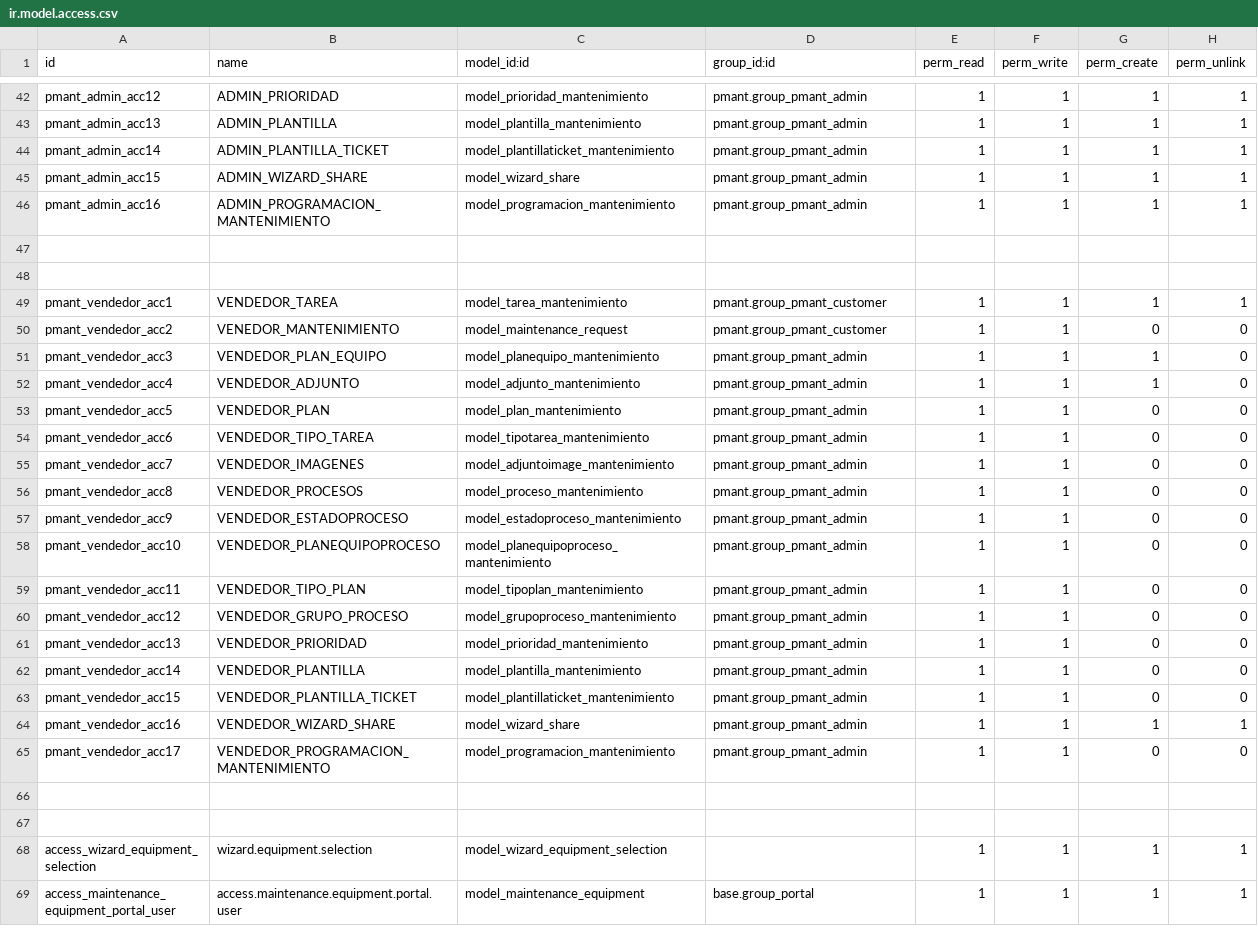
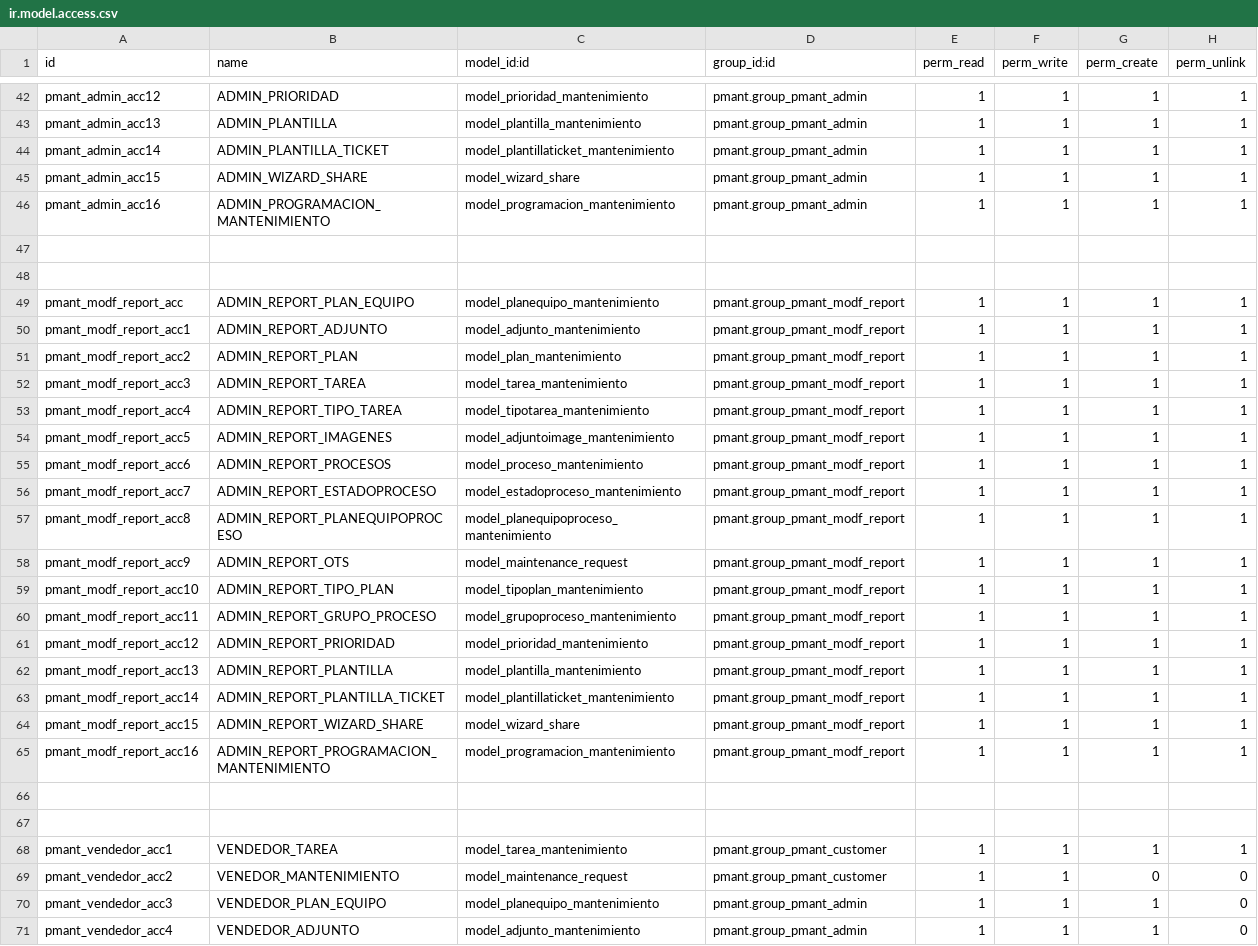
Before and after one commit to fdc-corporation/pmant, a CSV file: security/ir.model.access.csv, drawn as a sheet; only a part is shown, gaps mark what is left out; the shorter side is filled out with more unchanged rows.

Commit message:
update security

```diff
--- a/security/ir.model.access.csv
+++ b/security/ir.model.access.csv
@@ -48,2 +48,21 @@ pmant_admin_acc16,ADMIN_PROGRAMACION_MANTENIMIENTO,model_programacion_mantenimie
 ,,,,,,,
+pmant_modf_report_acc,ADMIN_REPORT_PLAN_EQUIPO,model_planequipo_mantenimiento,pmant.group_pmant_modf_report,1,1,1,1
+pmant_modf_report_acc1,ADMIN_REPORT_ADJUNTO,model_adjunto_mantenimiento,pmant.group_pmant_modf_report,1,1,1,1
+pmant_modf_report_acc2,ADMIN_REPORT_PLAN,model_plan_mantenimiento,pmant.group_pmant_modf_report,1,1,1,1
+pmant_modf_report_acc3,ADMIN_REPORT_TAREA,model_tarea_mantenimiento,pmant.group_pmant_modf_report,1,1,1,1
+pmant_modf_report_acc4,ADMIN_REPORT_TIPO_TAREA,model_tipotarea_mantenimiento,pmant.group_pmant_modf_report,1,1,1,1
+pmant_modf_report_acc5,ADMIN_REPORT_IMAGENES,model_adjuntoimage_mantenimiento,pmant.group_pmant_modf_report,1,1,1,1
+pmant_modf_report_acc6,ADMIN_REPORT_PROCESOS,model_proceso_mantenimiento,pmant.group_pmant_modf_report,1,1,1,1
+pmant_modf_report_acc7,ADMIN_REPORT_ESTADOPROCESO,model_estadoproceso_mantenimiento,pmant.group_pmant_modf_report,1,1,1,1
+pmant_modf_report_acc8,ADMIN_REPORT_PLANEQUIPOPROCESO,model_planequipoproceso_mantenimiento,pmant.group_pmant_modf_report,1,1,1,1
+pmant_modf_report_acc9,ADMIN_REPORT_OTS,model_maintenance_request,pmant.group_pmant_modf_report,1,1,1,1
+pmant_modf_report_acc10,ADMIN_REPORT_TIPO_PLAN,model_tipoplan_mantenimiento,pmant.group_pmant_modf_report,1,1,1,1
+pmant_modf_report_acc11,ADMIN_REPORT_GRUPO_PROCESO,model_grupoproceso_mantenimiento,pmant.group_pmant_modf_report,1,1,1,1
+pmant_modf_report_acc12,ADMIN_REPORT_PRIORIDAD,model_prioridad_mantenimiento,pmant.group_pmant_modf_report,1,1,1,1
+pmant_modf_report_acc13,ADMIN_REPORT_PLANTILLA,model_plantilla_mantenimiento,pmant.group_pmant_modf_report,1,1,1,1
+pmant_modf_report_acc14,ADMIN_REPORT_PLANTILLA_TICKET,model_plantillaticket_mantenimiento,pmant.group_pmant_modf_report,1,1,1,1
+pmant_modf_report_acc15,ADMIN_REPORT_WIZARD_SHARE,model_wizard_share,pmant.group_pmant_modf_report,1,1,1,1
+pmant_modf_report_acc16,ADMIN_REPORT_PROGRAMACION_MANTENIMIENTO,model_programacion_mantenimiento,pmant.group_pmant_modf_report,1,1,1,1
+,,,,,,,
+,,,,,,,
 pmant_vendedor_acc1,VENDEDOR_TAREA,model_tarea_mantenimiento,pmant.group_pmant_customer,1,1,1,1
```
Also changed, not shown: 1 other file.
